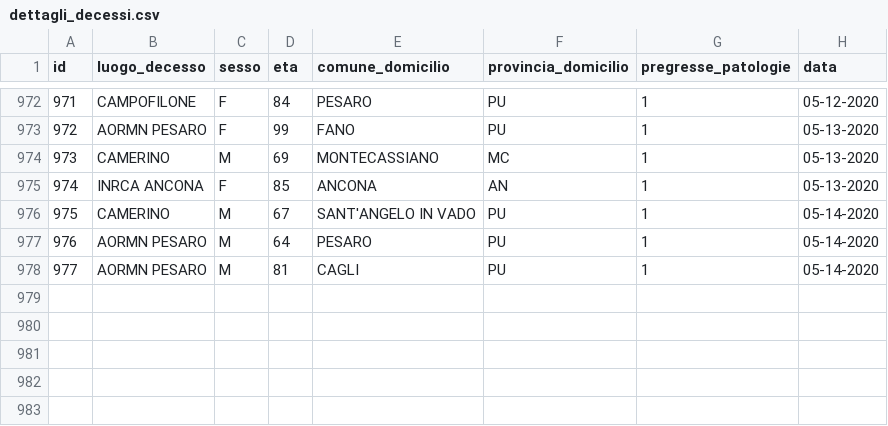
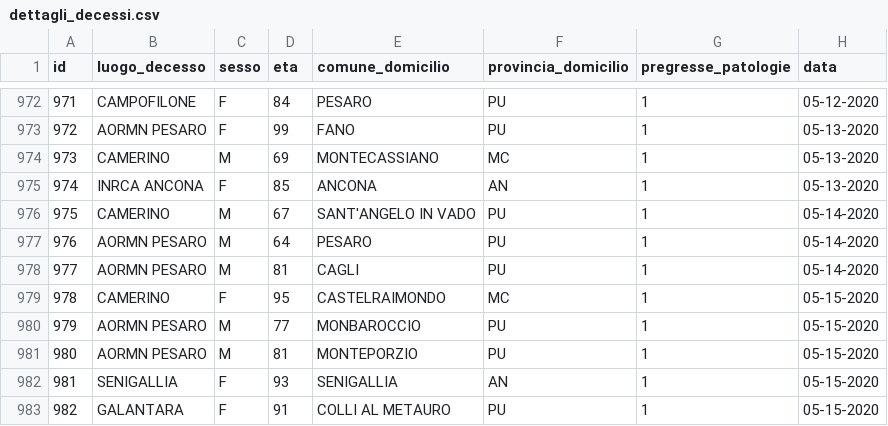
Before and after one commit to Biuni/coronavirus-marche, a CSV file: data/CSV/dettagli_decessi.csv, drawn as a sheet; only a part is shown, gaps mark what is left out; the diff names each change by its address in the sheet, - before the commit and + after, or states it on an @@ line.

```diff
--- a/data/CSV/dettagli_decessi.csv
+++ b/data/CSV/dettagli_decessi.csv
+row 979: 978 | CAMERINO | F | 95 | CASTELRAIMONDO | MC | 1 | 05-15-2020
+row 980: 979 | AORMN PESARO | M | 77 | MONBAROCCIO | PU | 1 | 05-15-2020
+row 981: 980 | AORMN PESARO | M | 81 | MONTEPORZIO | PU | 1 | 05-15-2020
+row 982: 981 | SENIGALLIA | F | 93 | SENIGALLIA | AN | 1 | 05-15-2020
+row 983: 982 | GALANTARA | F | 91 | COLLI AL METAURO | PU | 1 | 05-15-2020
```
Also changed, not shown: covid-19-marche.csv, 48 other files.
